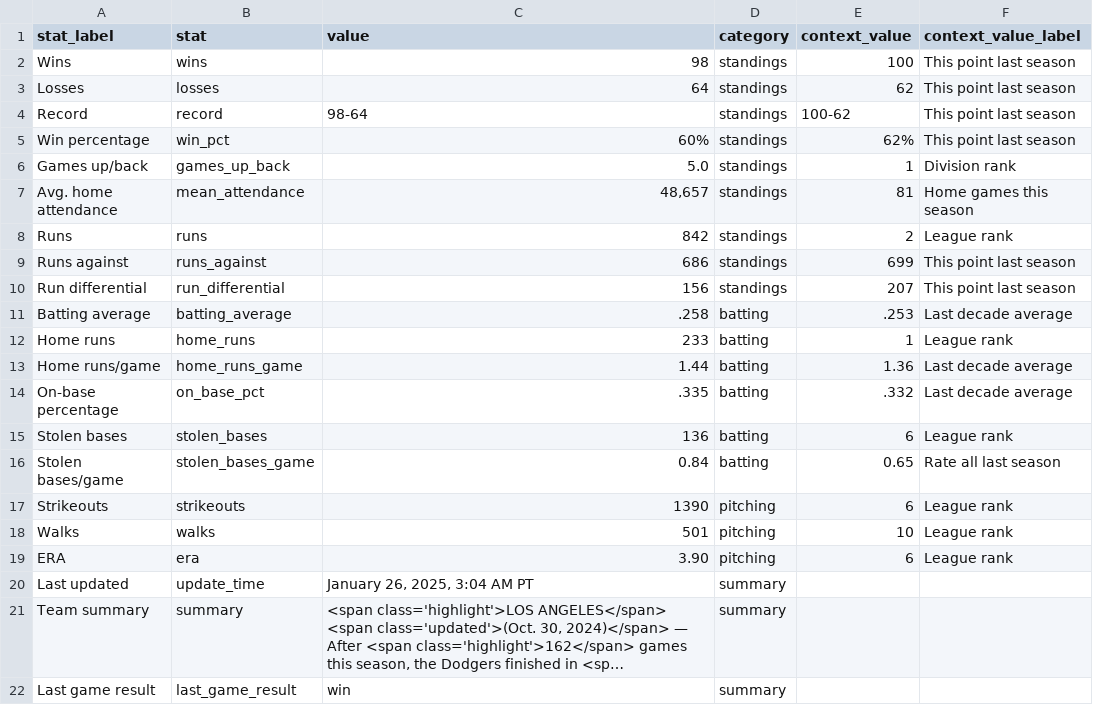
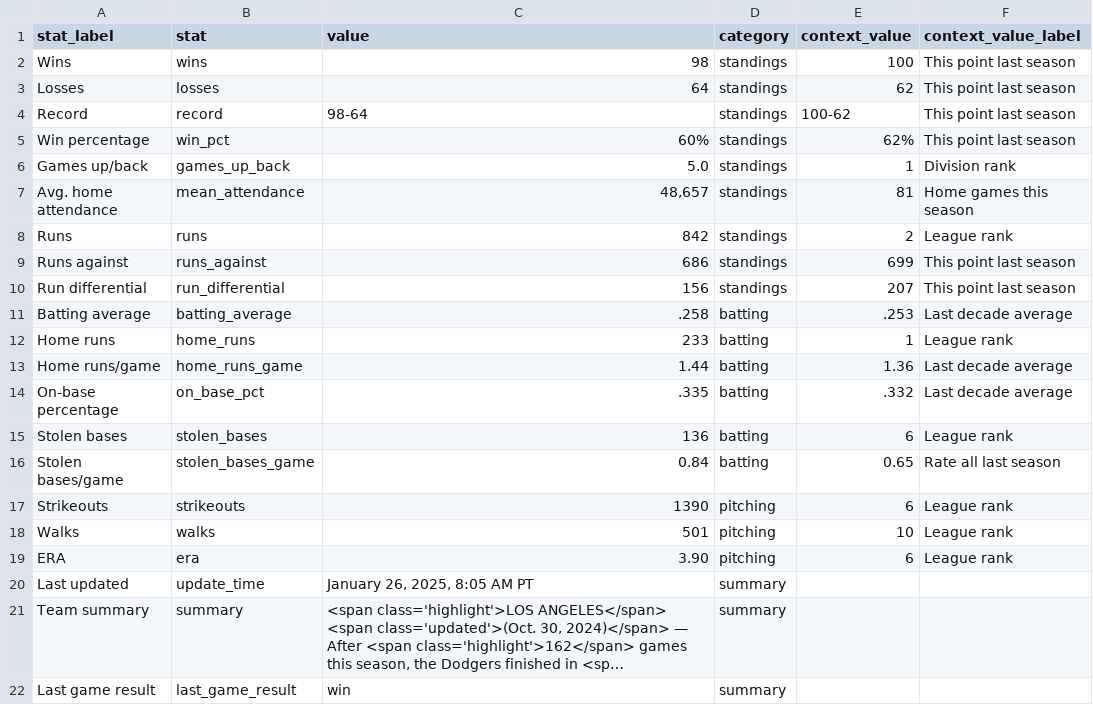
Before and after one commit to stiles/dodgers, a CSV file: data/standings/season_summary_latest.csv, drawn as a sheet; long unchanged cells end in …; the diff names each change by its address in the sheet, - before the commit and + after, or states it on an @@ line.

Commit message:
Automated update of Dodgers data, visuals

```diff
--- a/data/standings/season_summary_latest.csv
+++ b/data/standings/season_summary_latest.csv
-C20 (value): January 26, 2025, 3:04 AM PT
+C20 (value): January 26, 2025, 8:05 AM PT
```
Also changed, not shown: 2 other files.
